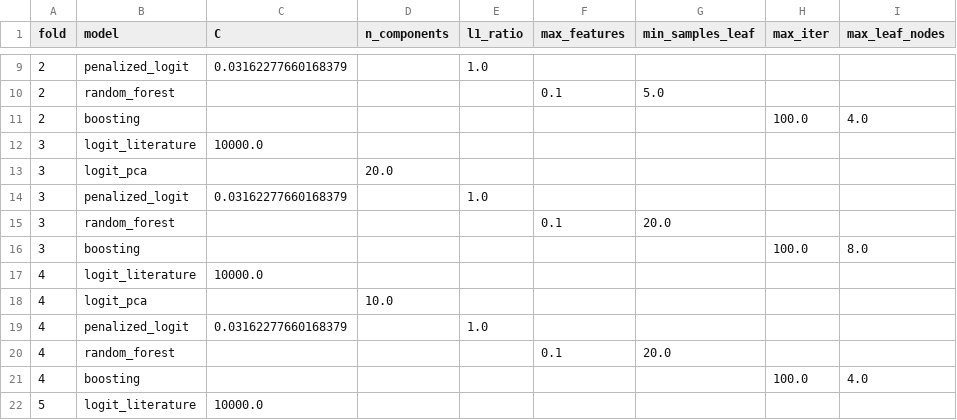
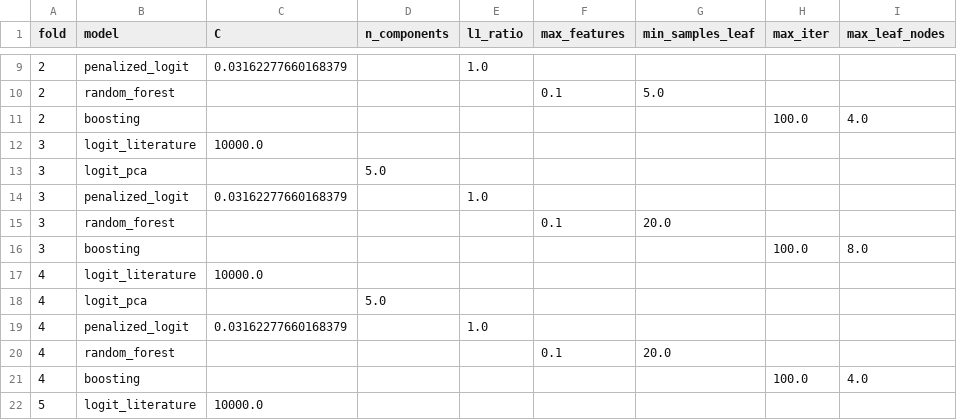
Before and after one commit to davidicrabtree/gss-panel-attrition, a CSV file: output/tables/model_tuning.csv, drawn as a sheet; only a part is shown, gaps mark what is left out.

```diff
--- a/output/tables/model_tuning.csv
+++ b/output/tables/model_tuning.csv
@@ -12,3 +12,3 @@ fold,model,C,n_components,l1_ratio,max_features,min_samples_leaf,max_iter,max_le
 3,logit_literature,10000.0,,,,,,
-3,logit_pca,,20.0,,,,,
+3,logit_pca,,5.0,,,,,
 3,penalized_logit,0.03162277660168379,,1.0,,,,
@@ -17,3 +17,3 @@ fold,model,C,n_components,l1_ratio,max_features,min_samples_leaf,max_iter,max_le
 4,logit_literature,10000.0,,,,,,
-4,logit_pca,,10.0,,,,,
+4,logit_pca,,5.0,,,,,
 4,penalized_logit,0.03162277660168379,,1.0,,,,
```
Also changed, not shown: output/tables/model_comparison.csv, output/tables/model_differences.csv, 14 other files.
